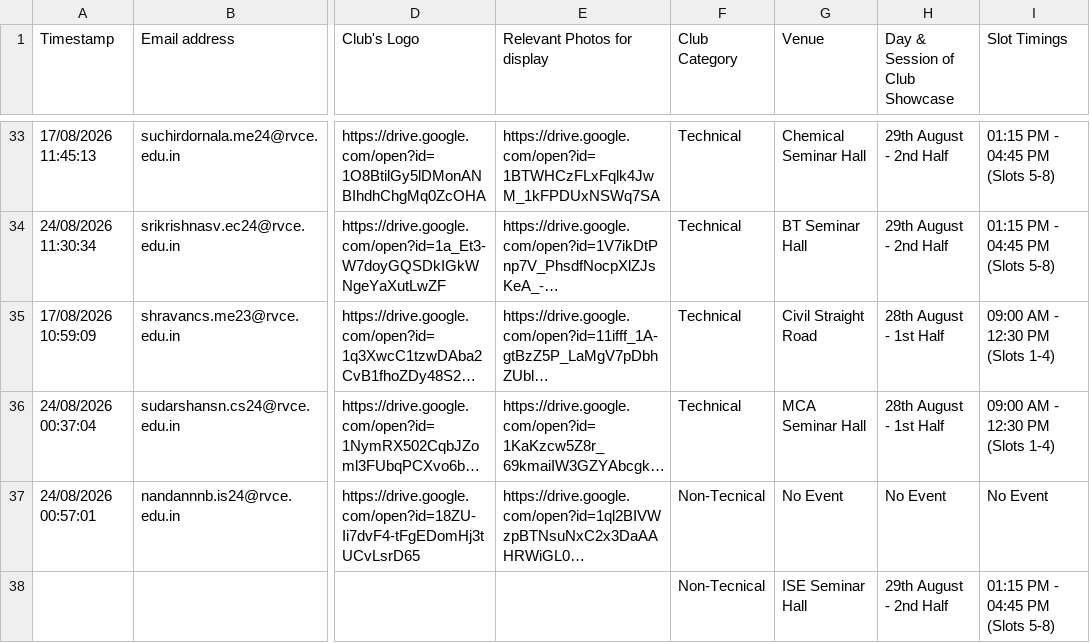
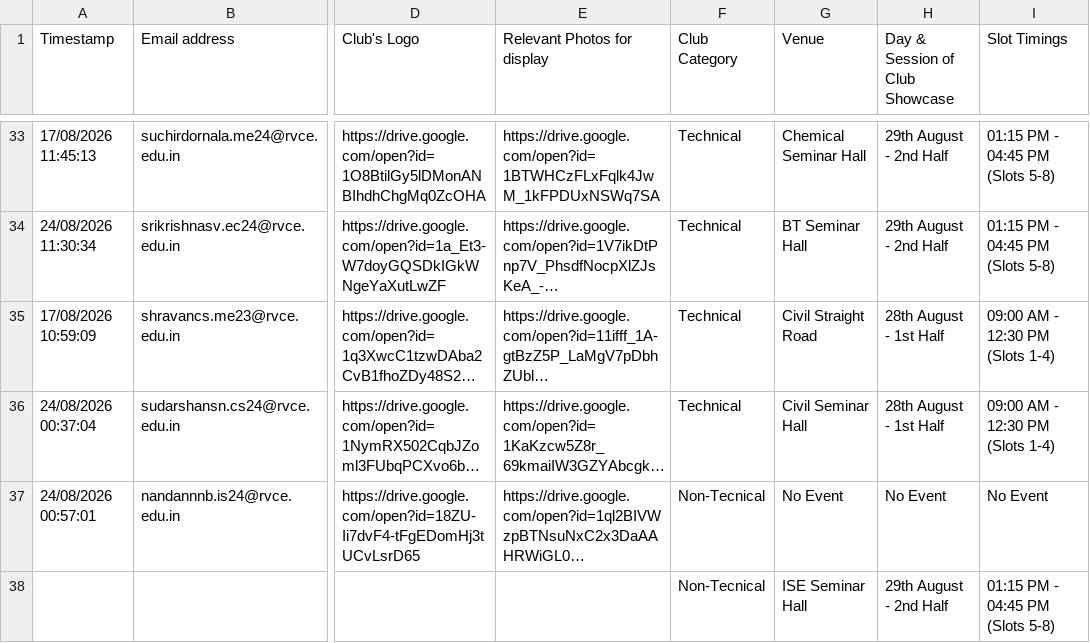
Before and after one commit to abhi8667/club-info-dashboard, a CSV file: Club_Information_vpf_updated.csv, drawn as a sheet; only a part is shown, gaps mark what is left out; long unchanged cells end in …; the diff names each change by its address in the sheet, - before the commit and + after, or states it on an @@ line.

Commit message:
Update GDG RVCE club details, events, venue, and logo

```diff
--- a/Club_Information_vpf_updated.csv
+++ b/Club_Information_vpf_updated.csv
-G36 (Venue): MCA Seminar Hall
+G36 (Venue): Civil Seminar Hall
```
Also changed, not shown: 3 other files.
